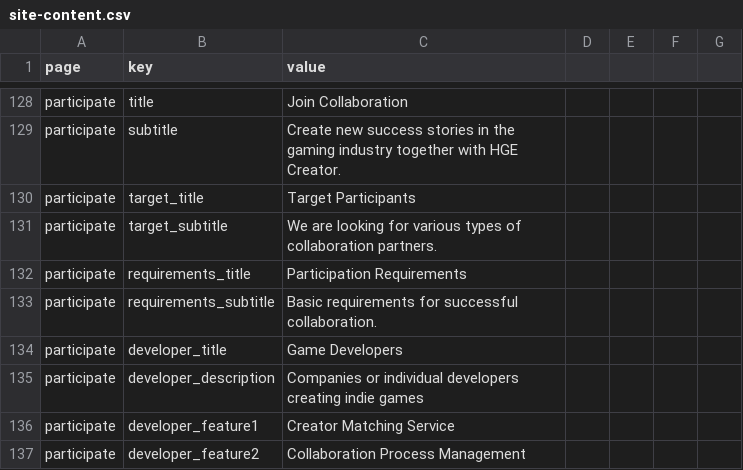
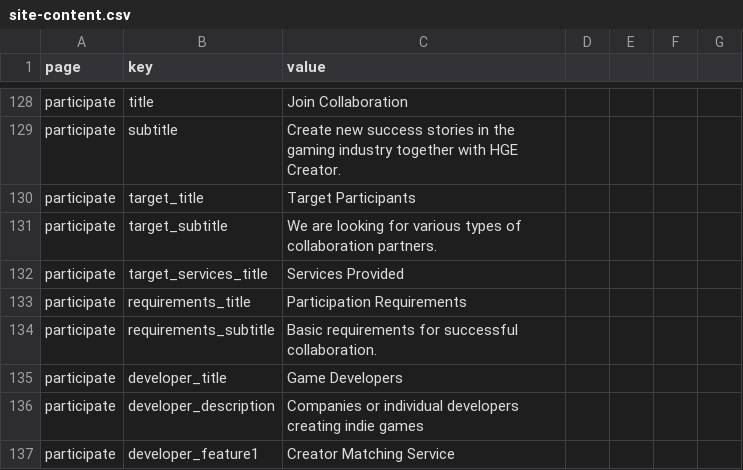
Before and after one commit to kjinwoo12/HGECreatorWeb, a CSV file: public/data/en/site-content.csv, drawn as a sheet; only a part is shown, gaps mark what is left out; the shorter side is filled out with more unchanged rows; the diff names each change by its address in the sheet, - before the commit and + after, or states it on an @@ line.

```diff
--- a/public/data/en/site-content.csv
+++ b/public/data/en/site-content.csv
+row 132: participate | target_services_title | Services Provided
```
Also changed, not shown: public/data/jp/site-content.csv, public/data/site-content.csv, 9 other files.
